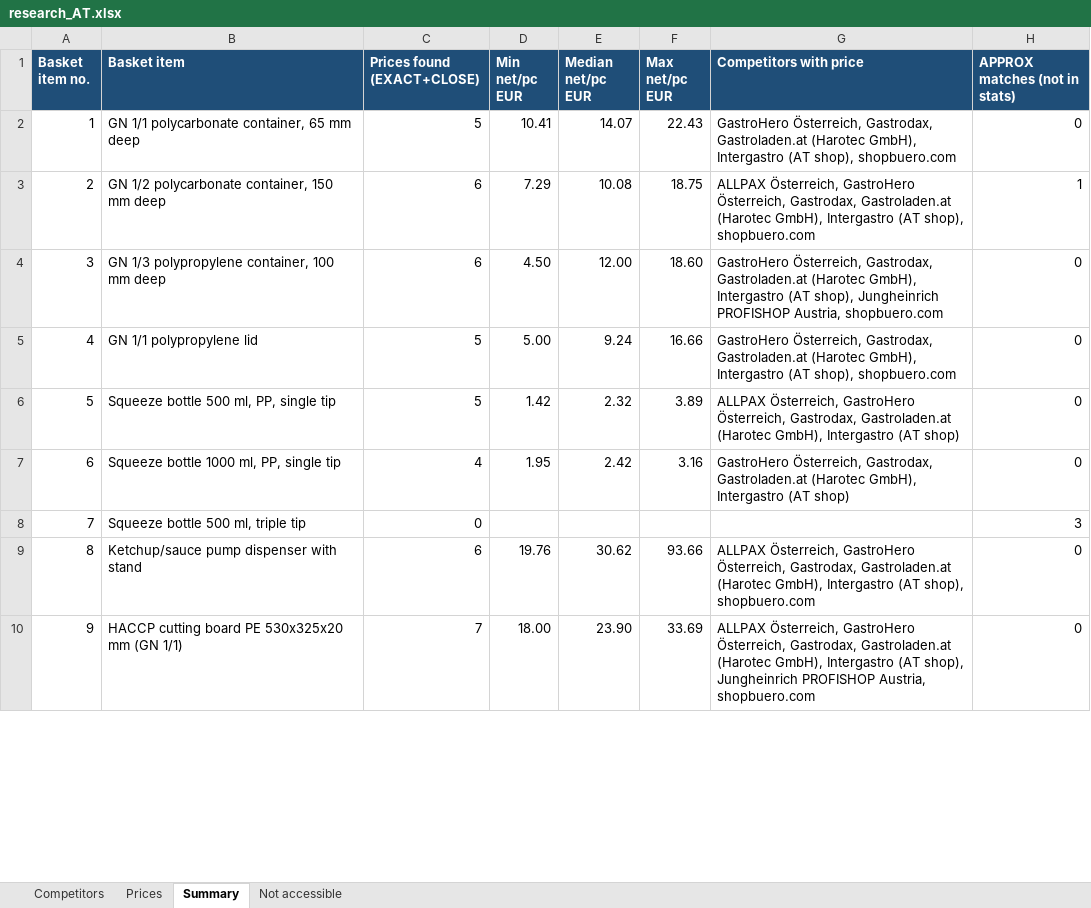
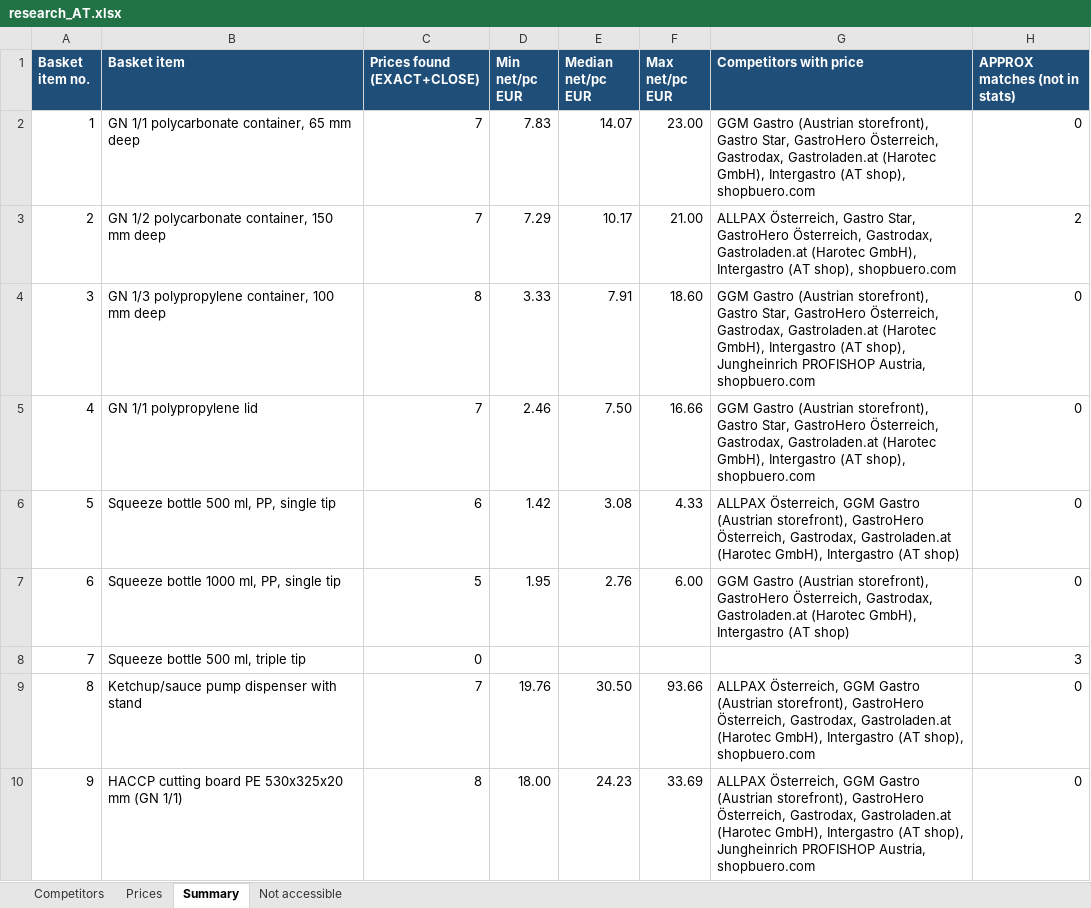
Before and after one commit to yesgastro/YES-Market-Research, an Excel workbook: research_AT.xlsx, sheet Summary, drawn as a sheet; only a part is shown; values as stored, in another font and other column widths than the file's, no borders; the diff covers the shown part only; the diff names each change by its address in the sheet, - before the commit and + after, or states it on an @@ line.

```diff
--- a/research_AT.xlsx (sheet Summary)
+++ b/research_AT.xlsx (sheet Summary)
-C2 (Prices found (EXACT+CLOSE)): 5
+C2 (Prices found (EXACT+CLOSE)): 7
-D2 (Min net/pc EUR): 10.41
+D2 (Min net/pc EUR): 7.83
-F2 (Max net/pc EUR): 22.43
+F2 (Max net/pc EUR): 23.00
-G2 (Competitors with price): GastroHero Österreich,…
+G2 (Competitors with price): GGM Gastro (Austrian storefront), Gastro Star, GastroHero Österreich,…
-C3 (Prices found (EXACT+CLOSE)): 6
+C3 (Prices found (EXACT+CLOSE)): 7
-E3 (Median net/pc EUR): 10.08
+E3 (Median net/pc EUR): 10.17
-F3 (Max net/pc EUR): 18.75
+F3 (Max net/pc EUR): 21.00
-G3 (Competitors with price): ALLPAX Österreich, GastroHero Österreich,…
+G3 (Competitors with price): ALLPAX Österreich, Gastro Star, GastroHero Österreich,…
-H3 (APPROX matches (not in stats)): 1
+H3 (APPROX matches (not in stats)): 2
-C4 (Prices found (EXACT+CLOSE)): 6
+C4 (Prices found (EXACT+CLOSE)): 8
-D4 (Min net/pc EUR): 4.50
+D4 (Min net/pc EUR): 3.33
-E4 (Median net/pc EUR): 12.00
+E4 (Median net/pc EUR): 7.91
-G4 (Competitors with price): GastroHero Österreich,…
+G4 (Competitors with price): GGM Gastro (Austrian storefront), Gastro Star, GastroHero Österreich,…
-C5 (Prices found (EXACT+CLOSE)): 5
+C5 (Prices found (EXACT+CLOSE)): 7
-D5 (Min net/pc EUR): 5.00
+D5 (Min net/pc EUR): 2.46
-E5 (Median net/pc EUR): 9.24
+E5 (Median net/pc EUR): 7.50
-G5 (Competitors with price): GastroHero Österreich,…
+G5 (Competitors with price): GGM Gastro (Austrian storefront), Gastro Star, GastroHero Österreich,…
-C6 (Prices found (EXACT+CLOSE)): 5
+C6 (Prices found (EXACT+CLOSE)): 6
-E6 (Median net/pc EUR): 2.32
+E6 (Median net/pc EUR): 3.08
-F6 (Max net/pc EUR): 3.89
+F6 (Max net/pc EUR): 4.33
-G6 (Competitors with price): ALLPAX Österreich, GastroHero Österreich,…
+G6 (Competitors with price): ALLPAX Österreich, GGM Gastro (Austrian storefront), GastroHero Österreich,…
-C7 (Prices found (EXACT+CLOSE)): 4
+C7 (Prices found (EXACT+CLOSE)): 5
-E7 (Median net/pc EUR): 2.42
+E7 (Median net/pc EUR): 2.76
-F7 (Max net/pc EUR): 3.16
+F7 (Max net/pc EUR): 6.00
-G7 (Competitors with price): GastroHero Österreich,…
+G7 (Competitors with price): GGM Gastro (Austrian storefront), GastroHero Österreich,…
-C9 (Prices found (EXACT+CLOSE)): 6
+C9 (Prices found (EXACT+CLOSE)): 7
-E9 (Median net/pc EUR): 30.62
+E9 (Median net/pc EUR): 30.50
-G9 (Competitors with price): ALLPAX Österreich, GastroHero Österreich,…
+G9 (Competitors with price): ALLPAX Österreich, GGM Gastro (Austrian storefront), GastroHero Österreich,…
-C10 (Prices found (EXACT+CLOSE)): 7
+C10 (Prices found (EXACT+CLOSE)): 8
-E10 (Median net/pc EUR): 23.90
+E10 (Median net/pc EUR): 24.23
-G10 (Competitors with price): ALLPAX Österreich, GastroHero Österreich,…
+G10 (Competitors with price): ALLPAX Österreich, GGM Gastro (Austrian storefront), GastroHero Österreich,…
```
Also changed, not shown: 15 edited cells elsewhere in this sheet, sheet Prices, sheet Not accessible, sheet Competitors.
